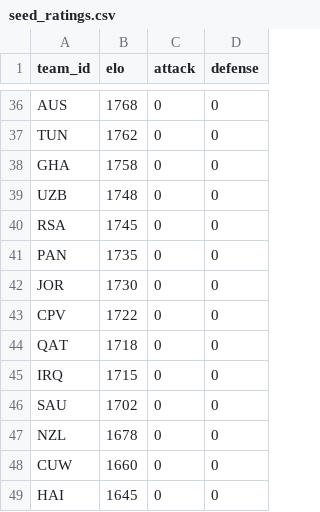
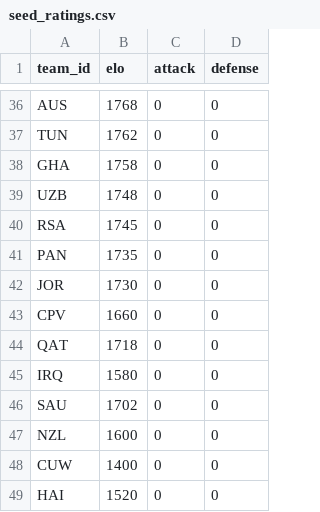
Before and after one commit to camh000/World-cup-predictor, a CSV file: data/seed_ratings.csv, drawn as a sheet; only a part is shown, gaps mark what is left out.

```diff
--- a/data/seed_ratings.csv
+++ b/data/seed_ratings.csv
@@ -42,8 +42,8 @@ PAN,1735,0,0
 JOR,1730,0,0
-CPV,1722,0,0
+CPV,1660,0,0
 QAT,1718,0,0
-IRQ,1715,0,0
+IRQ,1580,0,0
 SAU,1702,0,0
-NZL,1678,0,0
-CUW,1660,0,0
-HAI,1645,0,0
+NZL,1600,0,0
+CUW,1400,0,0
+HAI,1520,0,0
```
Also changed, not shown: data/predictions.csv, data/ratings_history.csv, 1 other file.
